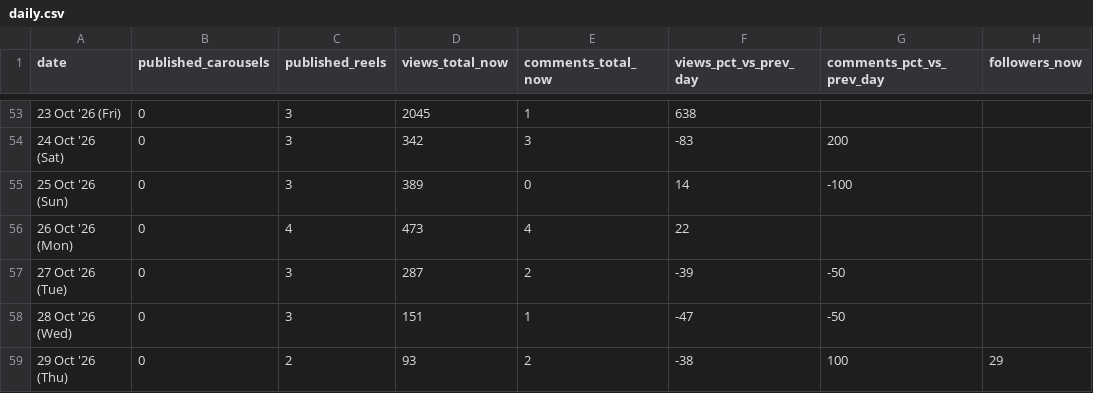
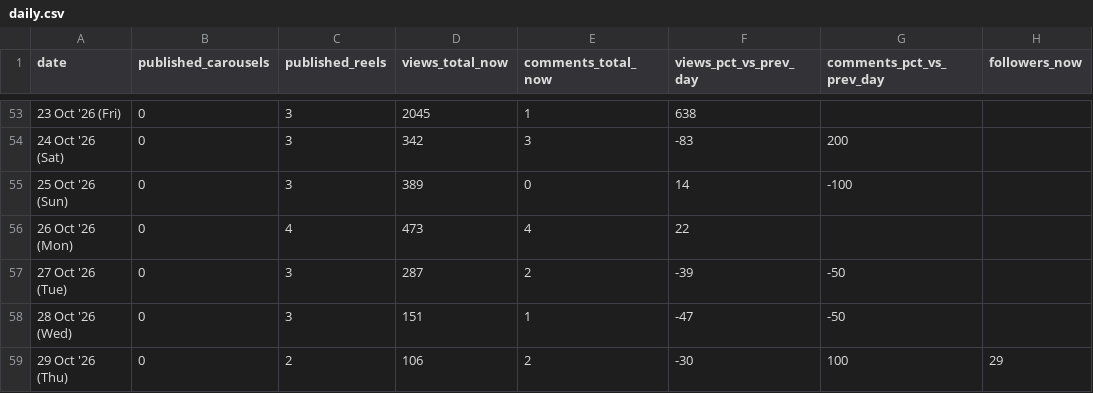
Before and after one commit to archit-akg13/architmittal.com, a CSV file: public/metrics/daily.csv, drawn as a sheet; only a part is shown, gaps mark what is left out; the diff names each change by its address in the sheet, - before the commit and + after, or states it on an @@ line.

Commit message:
metrics: hourly snapshot [skip ci]

```diff
--- a/public/metrics/daily.csv
+++ b/public/metrics/daily.csv
-D59 (views_total_now): 93
+D59 (views_total_now): 106
-F59 (views_pct_vs_prev_day): -38
+F59 (views_pct_vs_prev_day): -30
```
Also changed, not shown: public/metrics/posts.csv, public/metrics/status.csv.
